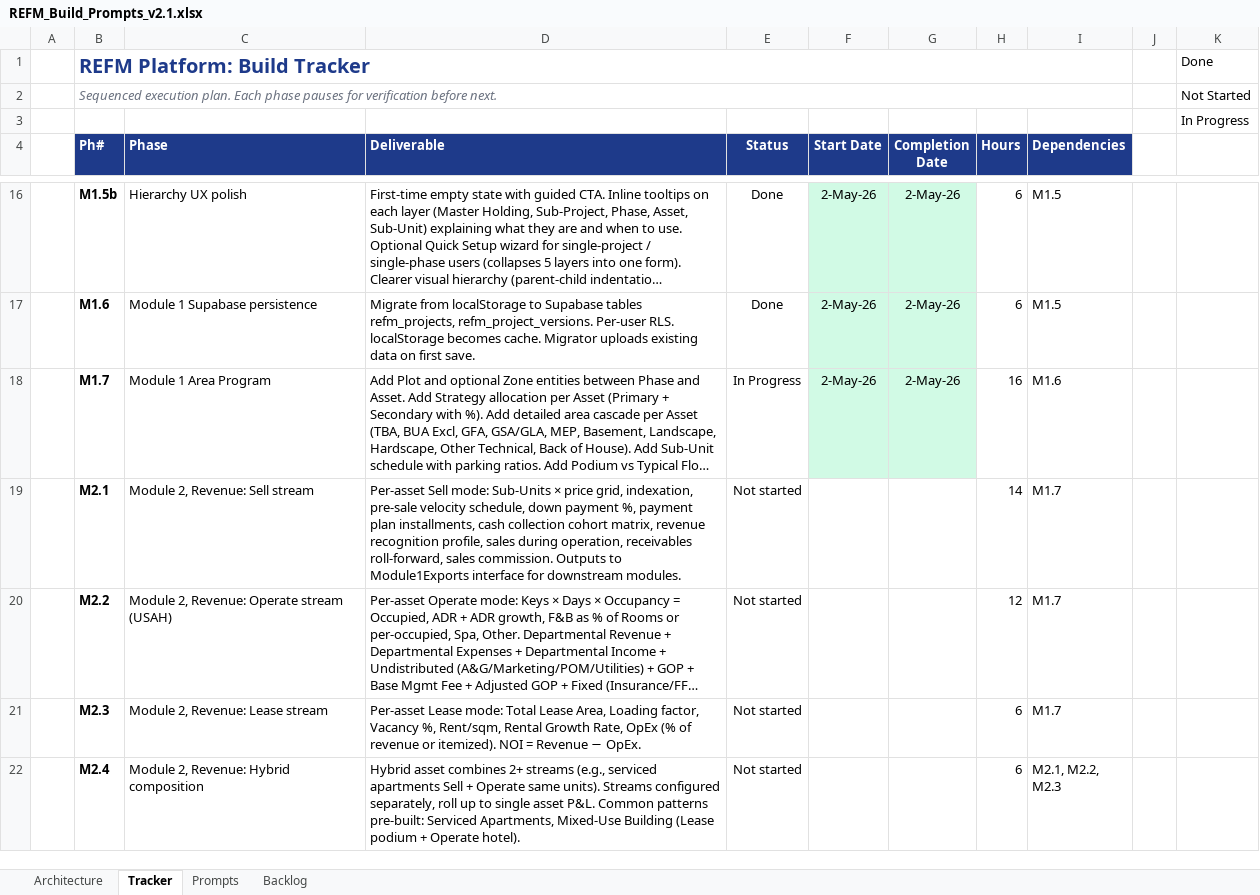
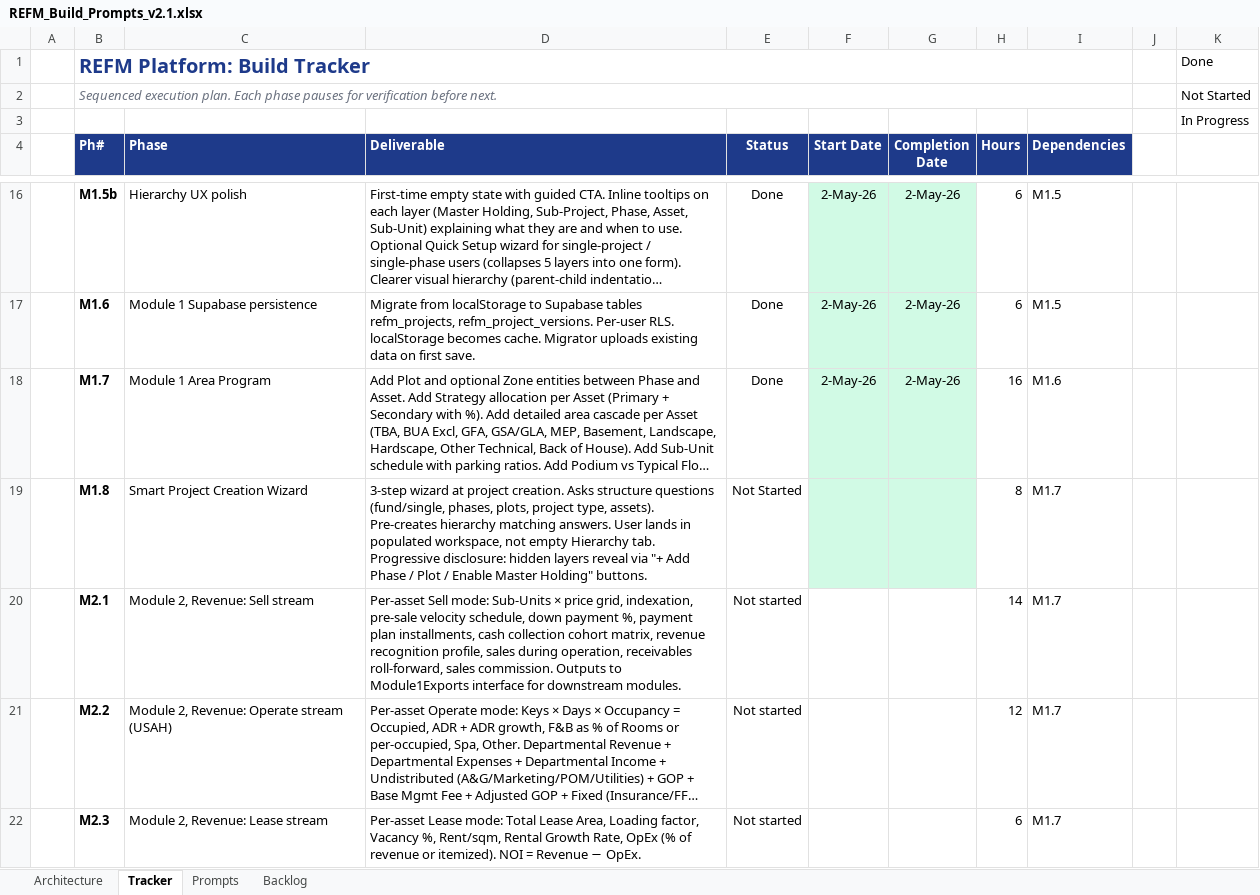
Before and after one commit to financialmodelerpro/financial-modeler-pro, an Excel workbook: REFM_Build_Prompts_v2.1.xlsx, sheet Tracker, drawn as a sheet; only a part is shown, gaps mark what is left out; the shorter side is filled out with more unchanged rows; long unchanged cells end in …; values as stored, in another font and other column widths than the file's, no borders; conditional formats not drawn; the diff names each change by its address in the sheet, - before the commit and + after, or states it on an @@ line.

```diff
--- a/REFM_Build_Prompts_v2.1.xlsx (sheet Tracker)
+++ b/REFM_Build_Prompts_v2.1.xlsx (sheet Tracker)
-E18 (Status): In Progress
+E18 (Status): Done
+row 19:  | M1.8 | Smart Project Creation Wizard | 3-step wizard at project creation. Asks structure questions (fund/single, phases, plots, project type, assets). Pre-creates hierarchy matching answers. User lands in populated workspace, not empty Hierarchy tab. Progressive disclosure: hidden layers reveal via "+ Add Phase / Plot / Enable Master Holding" buttons. | Not Started |  |  | 8 | M1.7
```
Also changed, not shown: sheet Prompts, formulas that keep their value, 3 other files.
